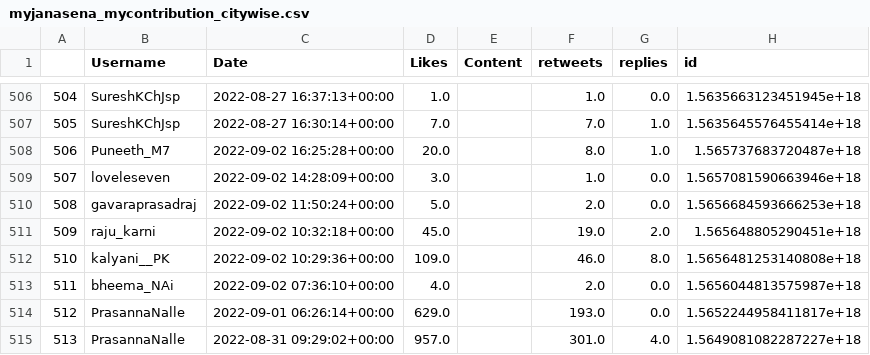
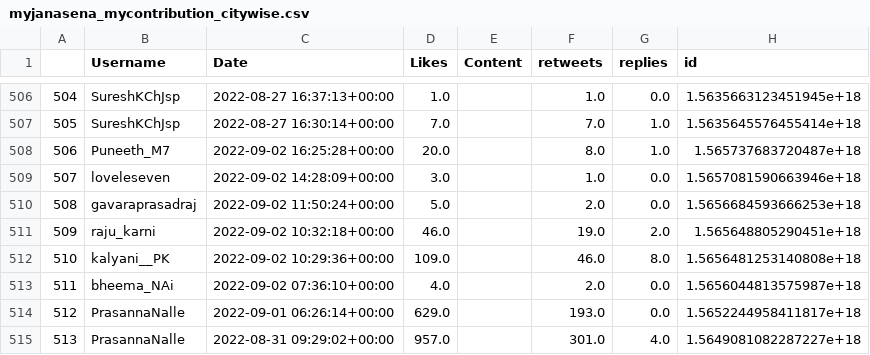
Before and after one commit to harishindl/janasenatweetdashboard, a CSV file: myjanasena_mycontribution_citywise.csv, drawn as a sheet; only a part is shown, gaps mark what is left out; the diff covers the shown part only; the diff names each change by its address in the sheet, - before the commit and + after, or states it on an @@ line.

Commit message:
committing files

```diff
--- a/myjanasena_mycontribution_citywise.csv
+++ b/myjanasena_mycontribution_citywise.csv
-D511 (Likes): 45.0
+D511 (Likes): 46.0
```
Also changed, not shown: 83 edited cells elsewhere in this file.
